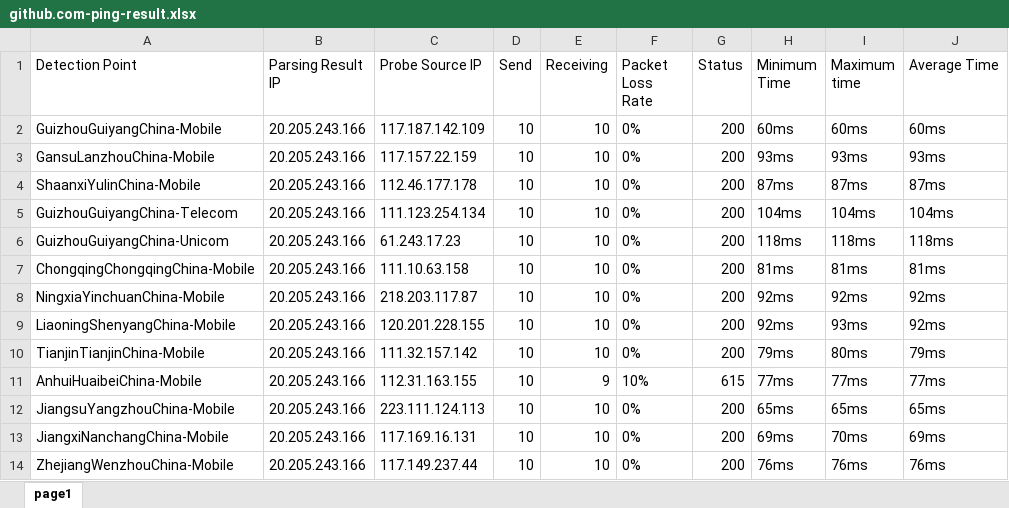
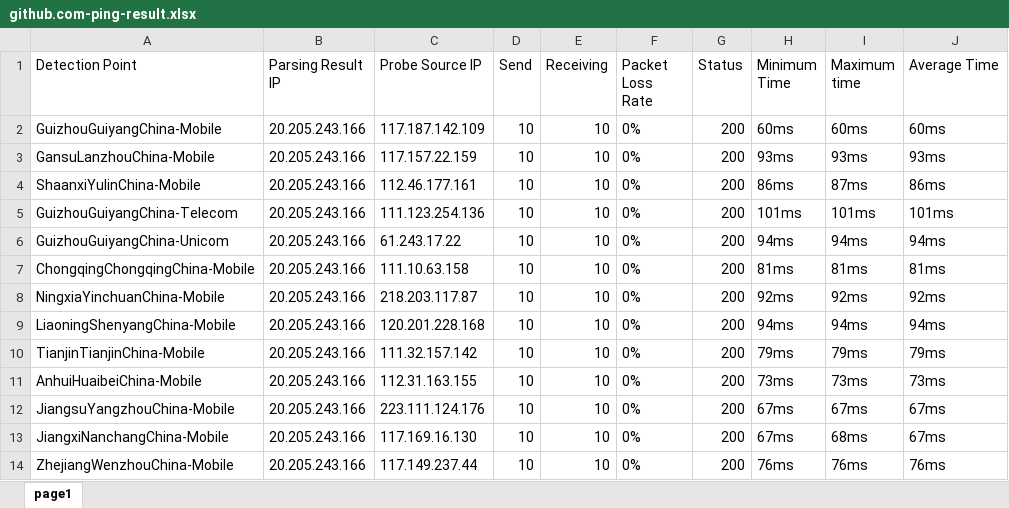
Before and after one commit to h1023605191/aliyun-boce-export, an Excel workbook: downloads/github.com-ping-result.xlsx, sheet page1, drawn as a sheet; only a part is shown; values as stored, in another font and other column widths than the file's, no borders; the diff covers the shown part only; the diff names each change by its address in the sheet, - before the commit and + after, or states it on an @@ line.

Commit message:
Add downloaded file

```diff
--- a/downloads/github.com-ping-result.xlsx (sheet page1)
+++ b/downloads/github.com-ping-result.xlsx (sheet page1)
-C4 (Probe Source IP): 112.46.177.178
+C4 (Probe Source IP): 112.46.177.161
-H4 (Minimum Time): 87ms
+H4 (Minimum Time): 86ms
-J4 (Average Time): 87ms
+J4 (Average Time): 86ms
-C5 (Probe Source IP): 111.123.254.134
+C5 (Probe Source IP): 111.123.254.136
-H5 (Minimum Time): 104ms
+H5 (Minimum Time): 101ms
-I5 (Maximum time): 104ms
+I5 (Maximum time): 101ms
-J5 (Average Time): 104ms
+J5 (Average Time): 101ms
-C6 (Probe Source IP): 61.243.17.23
+C6 (Probe Source IP): 61.243.17.22
-H6 (Minimum Time): 118ms
+H6 (Minimum Time): 94ms
-I6 (Maximum time): 118ms
+I6 (Maximum time): 94ms
-J6 (Average Time): 118ms
+J6 (Average Time): 94ms
-C9 (Probe Source IP): 120.201.228.155
+C9 (Probe Source IP): 120.201.228.168
-H9 (Minimum Time): 92ms
+H9 (Minimum Time): 94ms
-I9 (Maximum time): 93ms
+I9 (Maximum time): 94ms
-J9 (Average Time): 92ms
+J9 (Average Time): 94ms
-I10 (Maximum time): 80ms
+I10 (Maximum time): 79ms
-E11 (Receiving): 9
+E11 (Receiving): 10
-F11 (Packet Loss Rate): 10%
+F11 (Packet Loss Rate): 0%
-G11 (Status): 615
+G11 (Status): 200
-H11 (Minimum Time): 77ms
+H11 (Minimum Time): 73ms
-I11 (Maximum time): 77ms
+I11 (Maximum time): 73ms
-J11 (Average Time): 77ms
+J11 (Average Time): 73ms
-C12 (Probe Source IP): 223.111.124.113
+C12 (Probe Source IP): 223.111.124.176
-H12 (Minimum Time): 65ms
+H12 (Minimum Time): 67ms
-I12 (Maximum time): 65ms
+I12 (Maximum time): 67ms
-J12 (Average Time): 65ms
+J12 (Average Time): 67ms
-C13 (Probe Source IP): 117.169.16.131
+C13 (Probe Source IP): 117.169.16.130
-H13 (Minimum Time): 69ms
+H13 (Minimum Time): 67ms
-I13 (Maximum time): 70ms
+I13 (Maximum time): 68ms
-J13 (Average Time): 69ms
+J13 (Average Time): 67ms
```
Also changed, not shown: 1 removed row and 579 edited cells elsewhere in this sheet.
